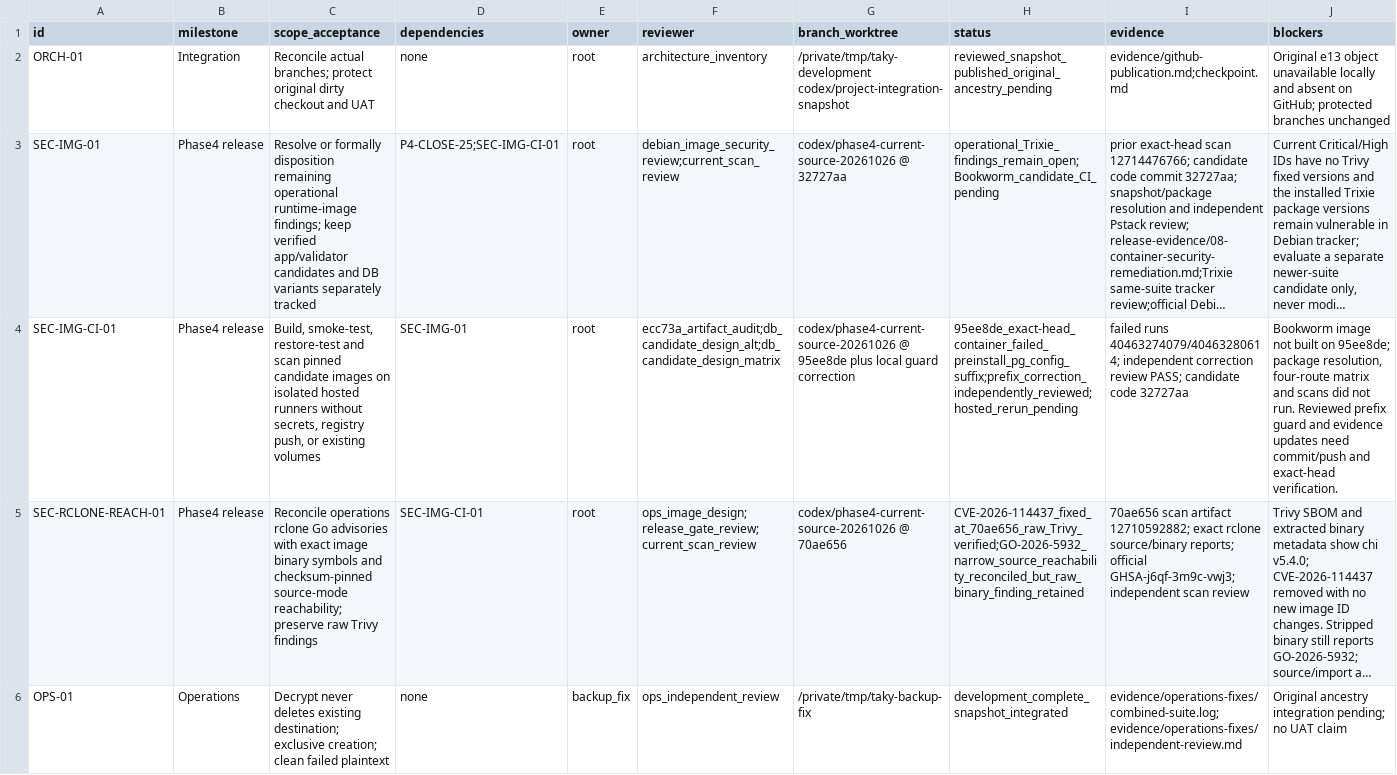
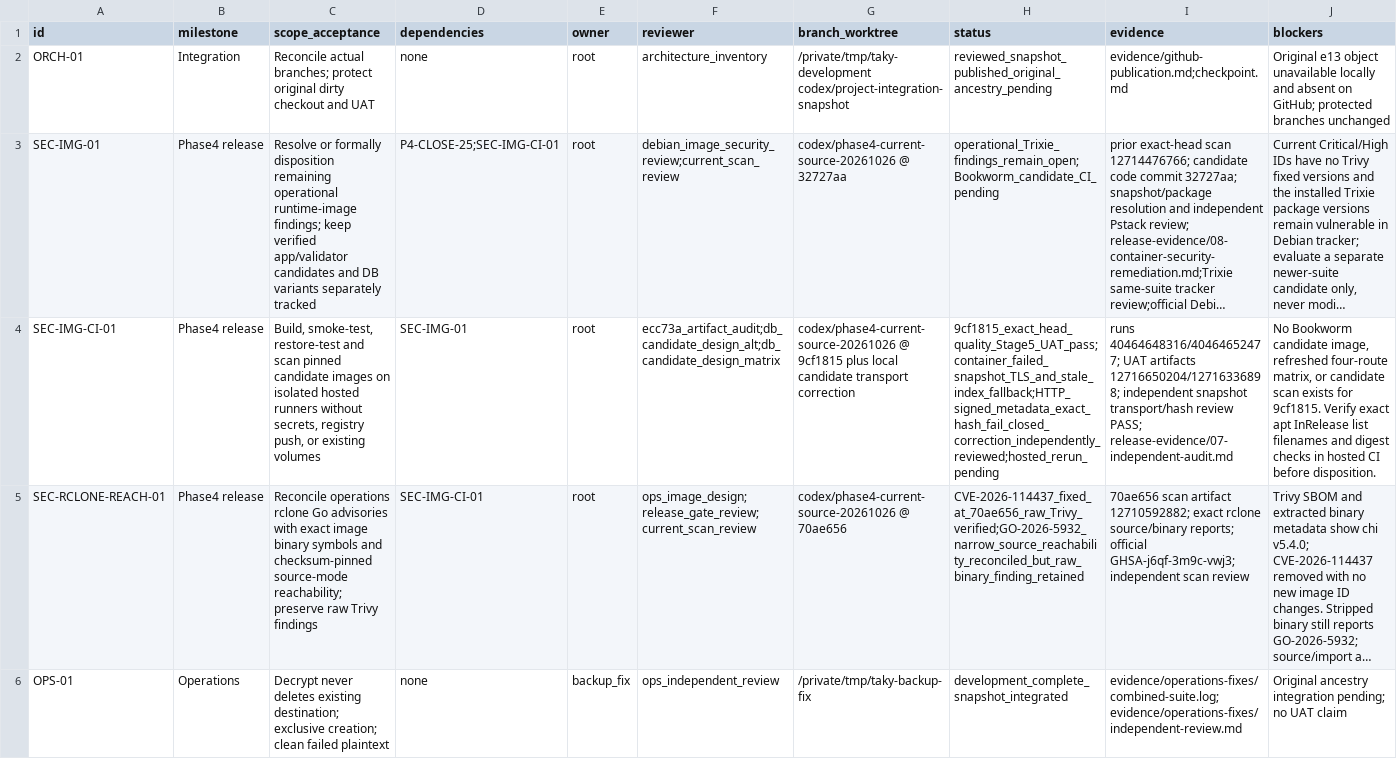
Before and after one commit to ramajittilearn-ctrl/ERP-TakyApartment, a TSV file: docs/project-execution/backlog.tsv, drawn as a sheet; only a part is shown; long unchanged cells end in …; the diff covers the shown part only; the diff names each change by its address in the sheet, - before the commit and + after, or states it on an @@ line.

```diff
--- a/docs/project-execution/backlog.tsv
+++ b/docs/project-execution/backlog.tsv
-G4 (branch_worktree): codex/phase4-current-source-20261026 @ 95ee8de plus local guard correction
+G4 (branch_worktree): codex/phase4-current-source-20261026 @ 9cf1815 plus local candidate transport correction
-H4 (status): 95ee8de_exact-head_container_failed_preinstall_pg_config_suffix;prefix_correction_independently_reviewed;hosted_rerun_pending
+H4 (status): 9cf1815_exact_head_quality_Stage5_UAT_pass;container_failed_snapshot_TLS_and_stale_index_fallback;HTTP_signed_metadata_exact_hash_fail_closed_correction_independently_reviewed;hosted_rerun_pending
-I4 (evidence): failed runs 40463274079/40463280614; independent correction review PASS; candidate code 32727aa
+I4 (evidence): runs 40464648316/40464652477; UAT artifacts 12716650204/12716336898; independent snapshot transport/hash review PASS; release-evidence/07-independent-audit.md
-J4 (blockers): Bookworm image not built on 95ee8de; package resolution, four-route matrix and scans did not run. Reviewed prefix guard and evidence updates need commit/push and exact-head verification.
+J4 (blockers): No Bookworm candidate image, refreshed four-route matrix, or candidate scan exists for 9cf1815. Verify exact apt InRelease list filenames and digest checks in hosted CI before disposition.
```
Also changed, not shown: 4 edited cells elsewhere in this file, docs/project-execution/decisions.tsv, 7 other files.
